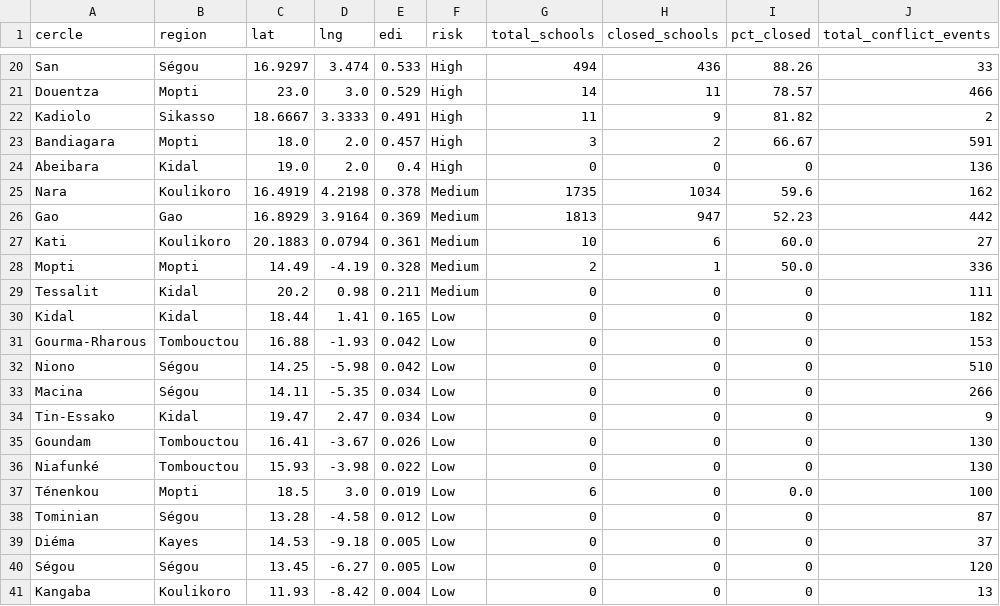
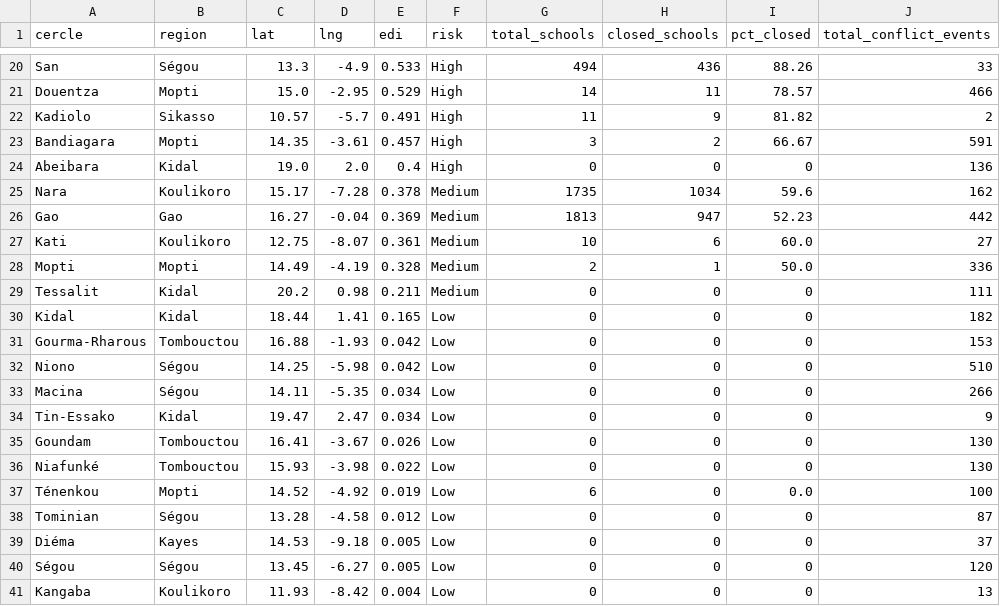
Before and after one commit to MegPhapha/EduDisruption-Index, a CSV file: data/clean/mali_map_data.csv, drawn as a sheet; only a part is shown, gaps mark what is left out; the diff covers the shown part only; the diff names each change by its address in the sheet, - before the commit and + after, or states it on an @@ line.

```diff
--- a/data/clean/mali_map_data.csv
+++ b/data/clean/mali_map_data.csv
-C20 (lat): 16.9297
+C20 (lat): 13.3
-D20 (lng): 3.474
+D20 (lng): -4.9
-C21 (lat): 23.0
+C21 (lat): 15.0
-D21 (lng): 3.0
+D21 (lng): -2.95
-C22 (lat): 18.6667
+C22 (lat): 10.57
-D22 (lng): 3.3333
+D22 (lng): -5.7
-C23 (lat): 18.0
+C23 (lat): 14.35
-D23 (lng): 2.0
+D23 (lng): -3.61
-C25 (lat): 16.4919
+C25 (lat): 15.17
-D25 (lng): 4.2198
+D25 (lng): -7.28
-C26 (lat): 16.8929
+C26 (lat): 16.27
-D26 (lng): 3.9164
+D26 (lng): -0.04
-C27 (lat): 20.1883
+C27 (lat): 12.75
-D27 (lng): 0.0794
+D27 (lng): -8.07
-C37 (lat): 18.5
+C37 (lat): 14.52
-D37 (lng): 3.0
+D37 (lng): -4.92
```
Also changed, not shown: 32 edited cells elsewhere in this file, 3 other files.
